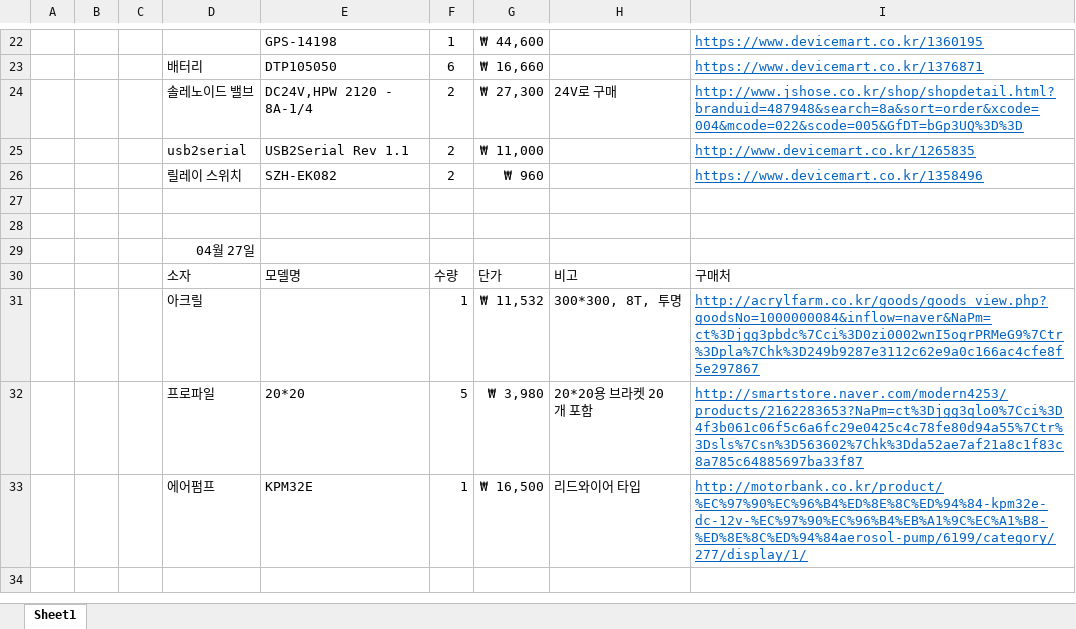
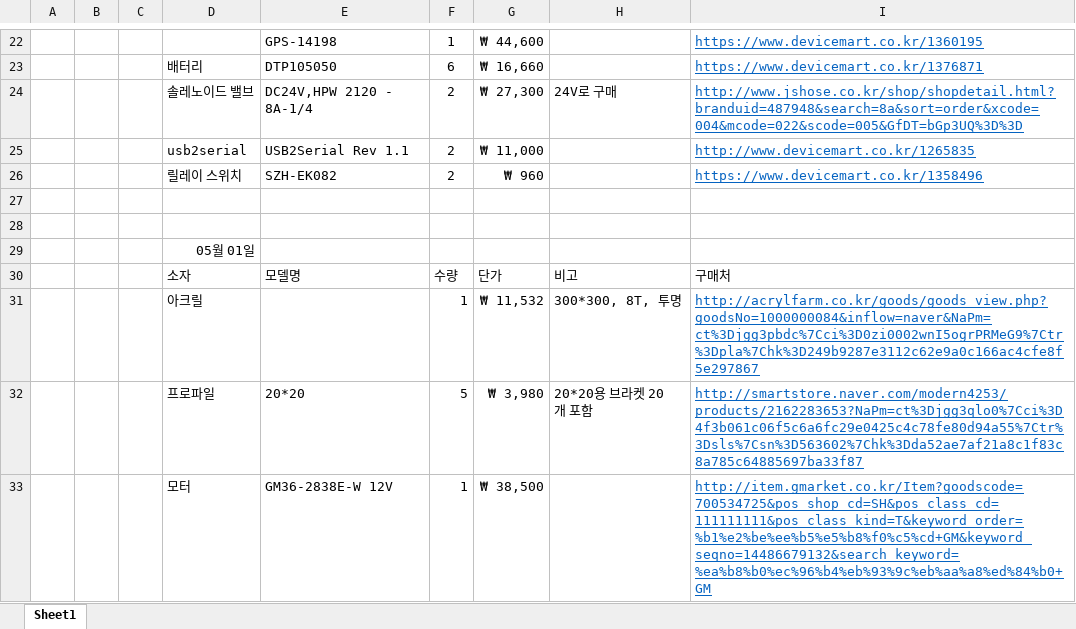
Before and after one commit to TRpop/GoRail, an Excel workbook: 구매 목록.xlsx, sheet Sheet1, drawn as a sheet; only a part is shown, gaps mark what is left out; values as stored, in another font and other column widths than the file's, no borders; removed rows and columns are numbered as before the commit, all else as after; the diff names each change by its address in the sheet, - before the commit and + after, or states it on an @@ line.

```diff
--- a/구매 목록.xlsx (sheet Sheet1)
+++ b/구매 목록.xlsx (sheet Sheet1)
-D29: 04월 27일
+D29: 05월 01일
-row 33:  |  |  | 에어펌프 | KPM32E | 1 | ₩ 16,500 | 리드와이어 타입 | http://motorbank.co.kr/product/%EC%97%90%EC%96%B4%ED%8E%8C%ED%94%84-kpm32e-dc-12v-%EC%97%90%EC%96%B4%EB%A1%9C%EC%A1%B8-%ED%8E%8C%ED%94%84aerosol-pump/6199/category/277/display/1/
+row 33:  |  |  | 모터 | GM36-2838E-W 12V | 1 | ₩ 38,500 |  | http://item.gmarket.co.kr/Item?goodscode=700534725&pos_shop_cd=SH&pos_class_cd=111111111&pos_class_kind=T&keyword_order=%b1%e2%be%ee%b5%e5%b8%f0%c5%cd+GM&keyword_seqno=14486679132&search_keyword=%ea%b8%b0%ec%96%b4%eb%93%9c%eb%aa%a8%ed%84%b0+GM
```
Also changed, not shown: 2 other files.
